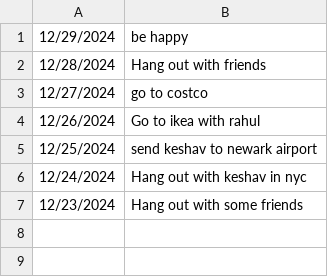
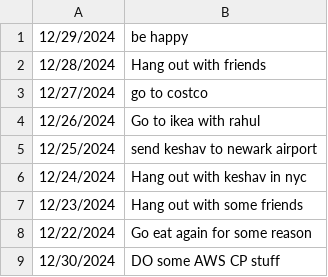
Before and after one commit to Malam2704/Python_Projects, a CSV file: PytonWeekOfFun/ToDoCLI/data.csv, drawn as a sheet; the diff names each change by its address in the sheet, - before the commit and + after, or states it on an @@ line.

```diff
--- a/PytonWeekOfFun/ToDoCLI/data.csv
+++ b/PytonWeekOfFun/ToDoCLI/data.csv
+row 8: 12/22/2024 | Go eat again for some reason
+row 9: 12/30/2024 | DO some AWS CP stuff
```
Also changed, not shown: 1 other file.
